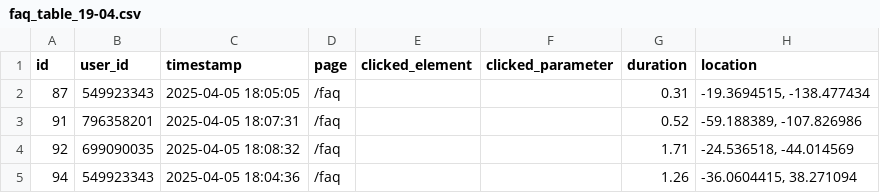
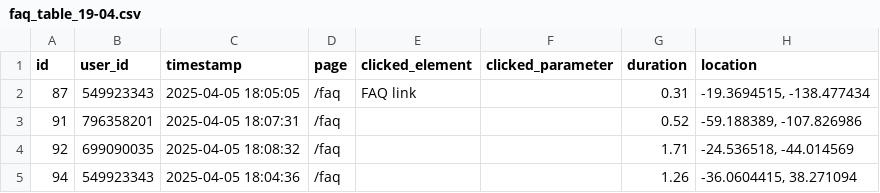
Before and after one commit to stesilva/ScholAmigo, a CSV file: outputs/clickstream/faq_table_19-04.csv, drawn as a sheet.

Commit message:
upd to linkedin and clickstream trusted zone

```diff
--- a/outputs/clickstream/faq_table_19-04.csv
+++ b/outputs/clickstream/faq_table_19-04.csv
@@ -1,3 +1,3 @@
 id,user_id,timestamp,page,clicked_element,clicked_parameter,duration,location
-87,549923343,2025-04-05 18:05:05,/faq,,,0.31,"-19.3694515, -138.477434"
+87,549923343,2025-04-05 18:05:05,/faq,"FAQ link",,0.31,"-19.3694515, -138.477434"
 91,796358201,2025-04-05 18:07:31,/faq,,,0.52,"-59.188389, -107.826986"
```
Also changed, not shown: 3 other files.
